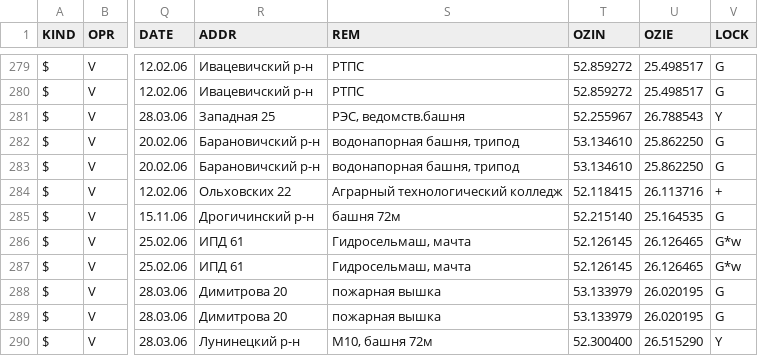
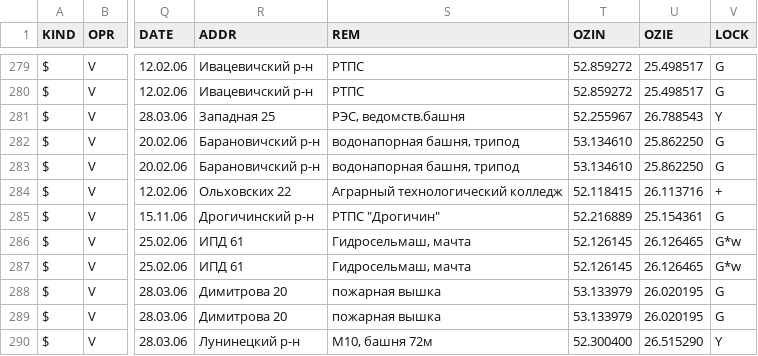
Before and after one commit to BYCellDatabase/csv, a CSV file: Velcom/Brest.csv, drawn as a sheet; only a part is shown, gaps mark what is left out; the diff names each change by its address in the sheet, - before the commit and + after, or states it on an @@ line.

Commit message:
3 files | M MTS/Brest.csv, M Velcom/Brest.csv, M beCloud/Brest.csv

```diff
--- a/Velcom/Brest.csv
+++ b/Velcom/Brest.csv
-S285 (REM): башня 72м
+S285 (REM): РТПС "Дрогичин"
-T285 (OZIN): 52.215140
+T285 (OZIN): 52.216889
-U285 (OZIE): 25.164535
+U285 (OZIE): 25.154361
```
Also changed, not shown: MTS/Brest.csv, beCloud/Brest.csv.
